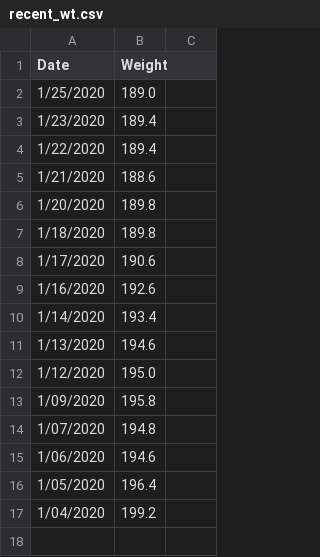
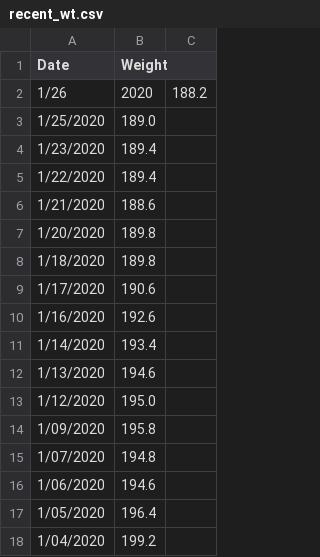
Before and after one commit to johnsug/wt, a CSV file: recent_wt.csv, drawn as a sheet; the diff names each change by its address in the sheet, - before the commit and + after, or states it on an @@ line.

Commit message:
Update recent_wt.csv

```diff
--- a/recent_wt.csv
+++ b/recent_wt.csv
+row 2: 1/26 | 2020 | 188.2
```
